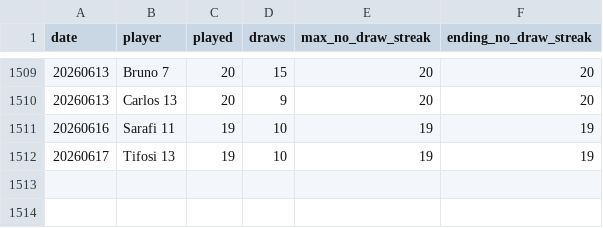
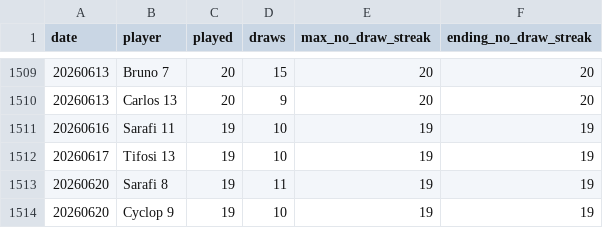
Before and after one commit to dgonzalez13/esports-tracker-full, a CSV file: gt/output/daily_streaks.csv, drawn as a sheet; only a part is shown, gaps mark what is left out; the diff names each change by its address in the sheet, - before the commit and + after, or states it on an @@ line.

```diff
--- a/gt/output/daily_streaks.csv
+++ b/gt/output/daily_streaks.csv
+row 1513: 20260620 | Sarafi 8 | 19 | 11 | 19 | 19
+row 1514: 20260620 | Cyclop 9 | 19 | 10 | 19 | 19
```
Also changed, not shown: gt/output/daily_streak_summary.csv, gt/output/draw_records_highest.csv, 10 other files.
